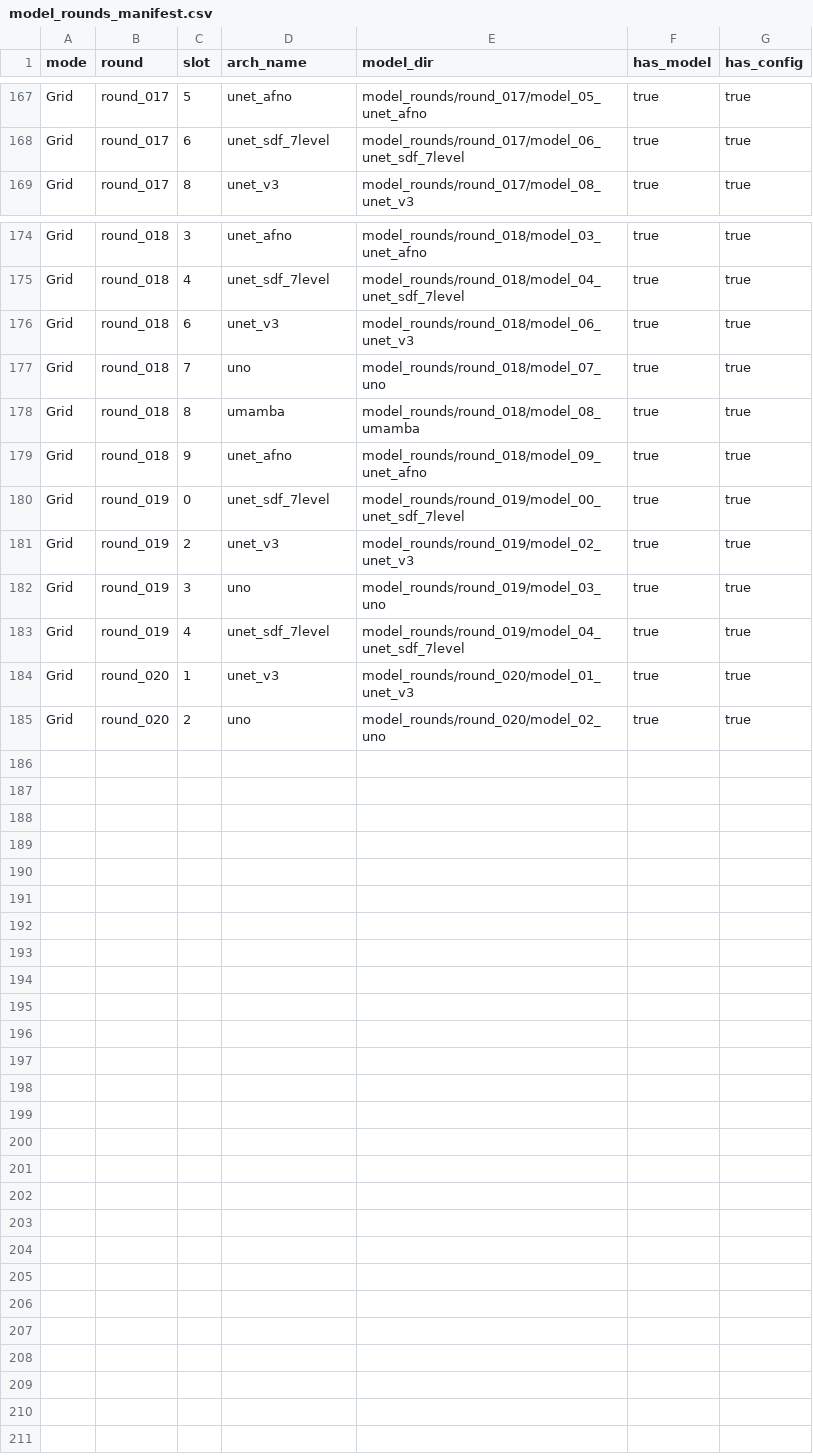
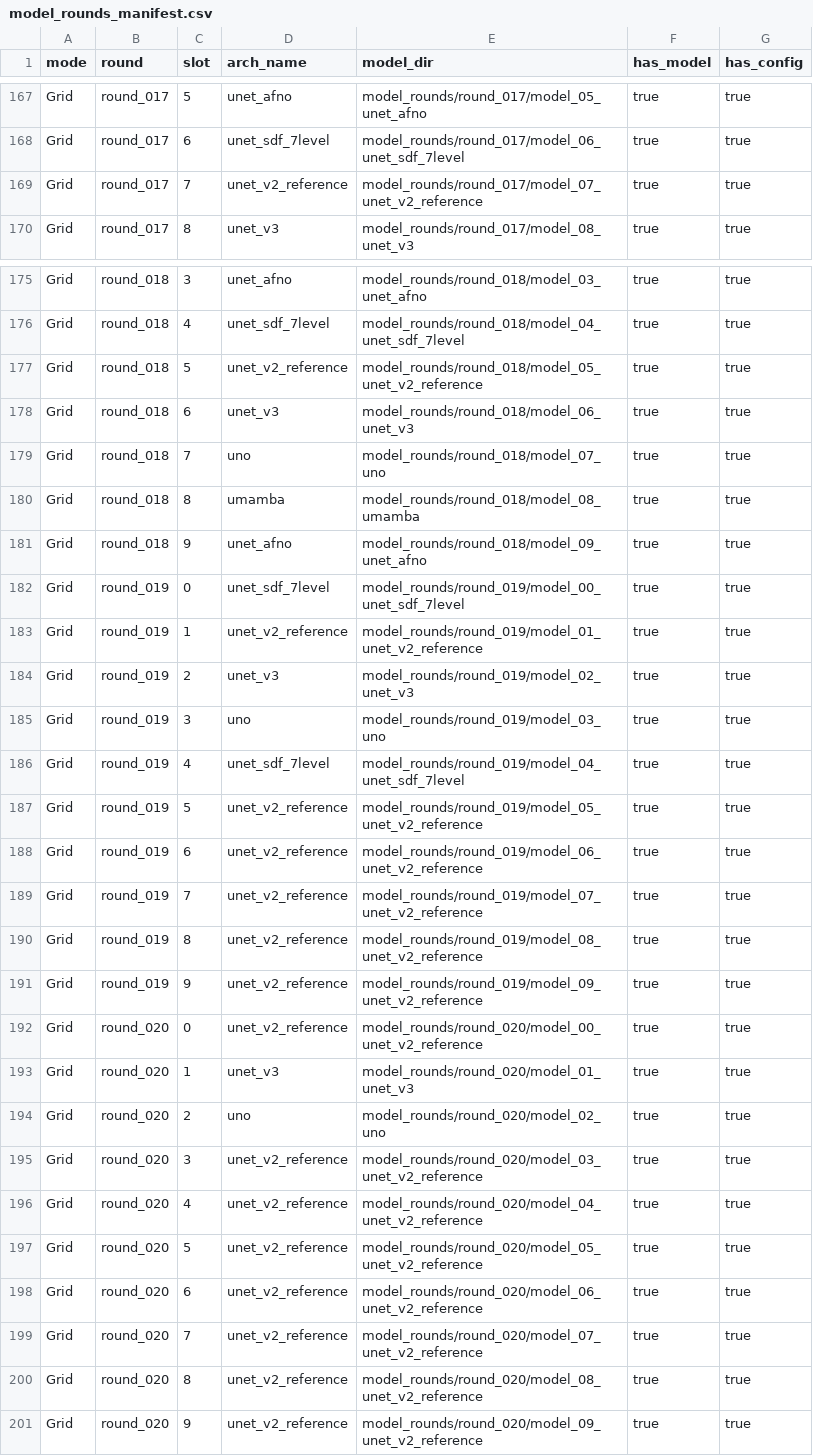
Before and after one commit to peettr/agentic-wind-surrogate-supplementary-code, a CSV file: grid_training_models/model_rounds_manifest.csv, drawn as a sheet; only a part is shown, gaps mark what is left out.

Commit message:
Restore Grid round counts with reference naming

```diff
--- a/grid_training_models/model_rounds_manifest.csv
+++ b/grid_training_models/model_rounds_manifest.csv
@@ -168,2 +168,3 @@ Grid,round_017,5,unet_afno,model_rounds/round_017/model_05_unet_afno,true,true
 Grid,round_017,6,unet_sdf_7level,model_rounds/round_017/model_06_unet_sdf_7level,true,true
+Grid,round_017,7,unet_v2_reference,model_rounds/round_017/model_07_unet_v2_reference,true,true
 Grid,round_017,8,unet_v3,model_rounds/round_017/model_08_unet_v3,true,true
@@ -175,2 +176,3 @@ Grid,round_018,3,unet_afno,model_rounds/round_018/model_03_unet_afno,true,true
 Grid,round_018,4,unet_sdf_7level,model_rounds/round_018/model_04_unet_sdf_7level,true,true
+Grid,round_018,5,unet_v2_reference,model_rounds/round_018/model_05_unet_v2_reference,true,true
 Grid,round_018,6,unet_v3,model_rounds/round_018/model_06_unet_v3,true,true
@@ -180,2 +182,3 @@ Grid,round_018,9,unet_afno,model_rounds/round_018/model_09_unet_afno,true,true
 Grid,round_019,0,unet_sdf_7level,model_rounds/round_019/model_00_unet_sdf_7level,true,true
+Grid,round_019,1,unet_v2_reference,model_rounds/round_019/model_01_unet_v2_reference,true,true
 Grid,round_019,2,unet_v3,model_rounds/round_019/model_02_unet_v3,true,true
@@ -183,3 +186,16 @@ Grid,round_019,3,uno,model_rounds/round_019/model_03_uno,true,true
 Grid,round_019,4,unet_sdf_7level,model_rounds/round_019/model_04_unet_sdf_7level,true,true
+Grid,round_019,5,unet_v2_reference,model_rounds/round_019/model_05_unet_v2_reference,true,true
+Grid,round_019,6,unet_v2_reference,model_rounds/round_019/model_06_unet_v2_reference,true,true
+Grid,round_019,7,unet_v2_reference,model_rounds/round_019/model_07_unet_v2_reference,true,true
+Grid,round_019,8,unet_v2_reference,model_rounds/round_019/model_08_unet_v2_reference,true,true
+Grid,round_019,9,unet_v2_reference,model_rounds/round_019/model_09_unet_v2_reference,true,true
+Grid,round_020,0,unet_v2_reference,model_rounds/round_020/model_00_unet_v2_reference,true,true
 Grid,round_020,1,unet_v3,model_rounds/round_020/model_01_unet_v3,true,true
 Grid,round_020,2,uno,model_rounds/round_020/model_02_uno,true,true
+Grid,round_020,3,unet_v2_reference,model_rounds/round_020/model_03_unet_v2_reference,true,true
+Grid,round_020,4,unet_v2_reference,model_rounds/round_020/model_04_unet_v2_reference,true,true
+Grid,round_020,5,unet_v2_reference,model_rounds/round_020/model_05_unet_v2_reference,true,true
+Grid,round_020,6,unet_v2_reference,model_rounds/round_020/model_06_unet_v2_reference,true,true
+Grid,round_020,7,unet_v2_reference,model_rounds/round_020/model_07_unet_v2_reference,true,true
+Grid,round_020,8,unet_v2_reference,model_rounds/round_020/model_08_unet_v2_reference,true,true
+Grid,round_020,9,unet_v2_reference,model_rounds/round_020/model_09_unet_v2_reference,true,true
```
Also changed, not shown: 50 other files.
